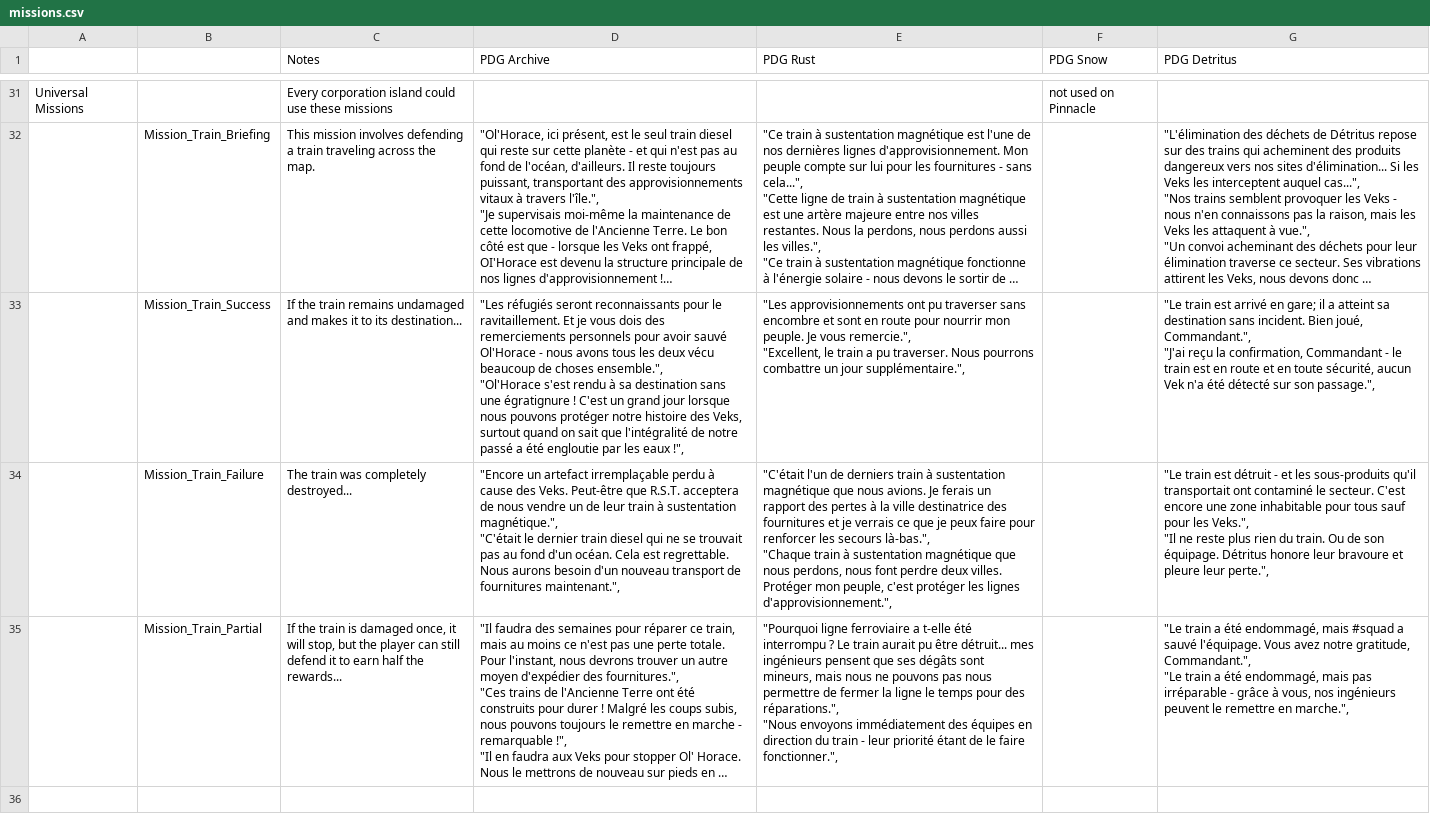
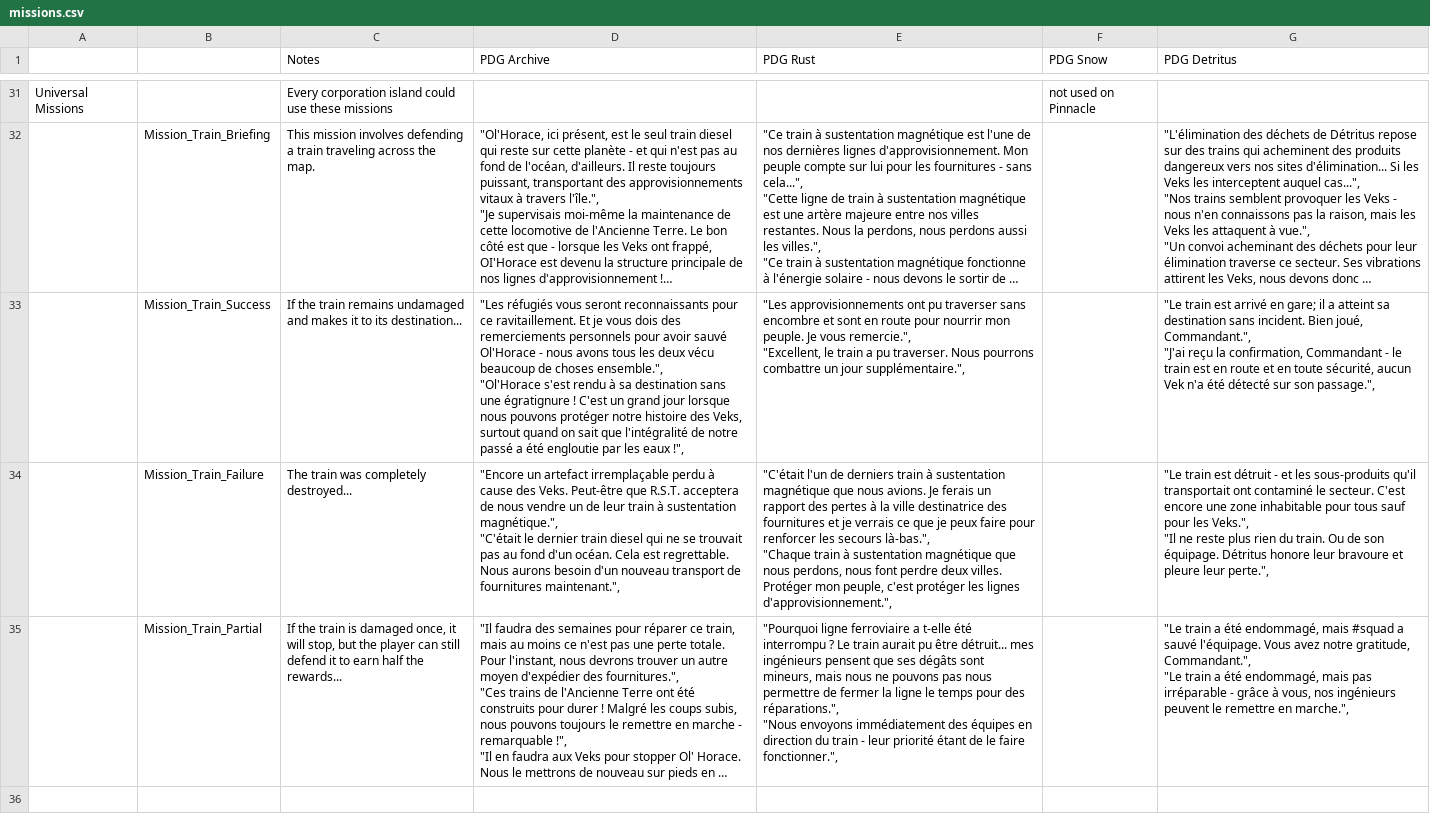
Before and after one commit to pilax/ITB-translate, a CSV file: scripts/personalities/missions.csv, drawn as a sheet; only a part is shown, gaps mark what is left out; long unchanged cells end in …; the diff covers the shown part only; the diff names each change by its address in the sheet, - before the commit and + after, or states it on an @@ line.

```diff
--- a/scripts/personalities/missions.csv
+++ b/scripts/personalities/missions.csv
-D33 (PDG Archive): "Les réfugiés seront reconnaissants pour le ravitaillement. Et…
+D33 (PDG Archive): "Les réfugiés vous seront reconnaissants pour ce ravitaillement. Et…
```
Also changed, not shown: 1 edited cell elsewhere in this file, scripts/personalities/pilots.csv, 1 other file.
